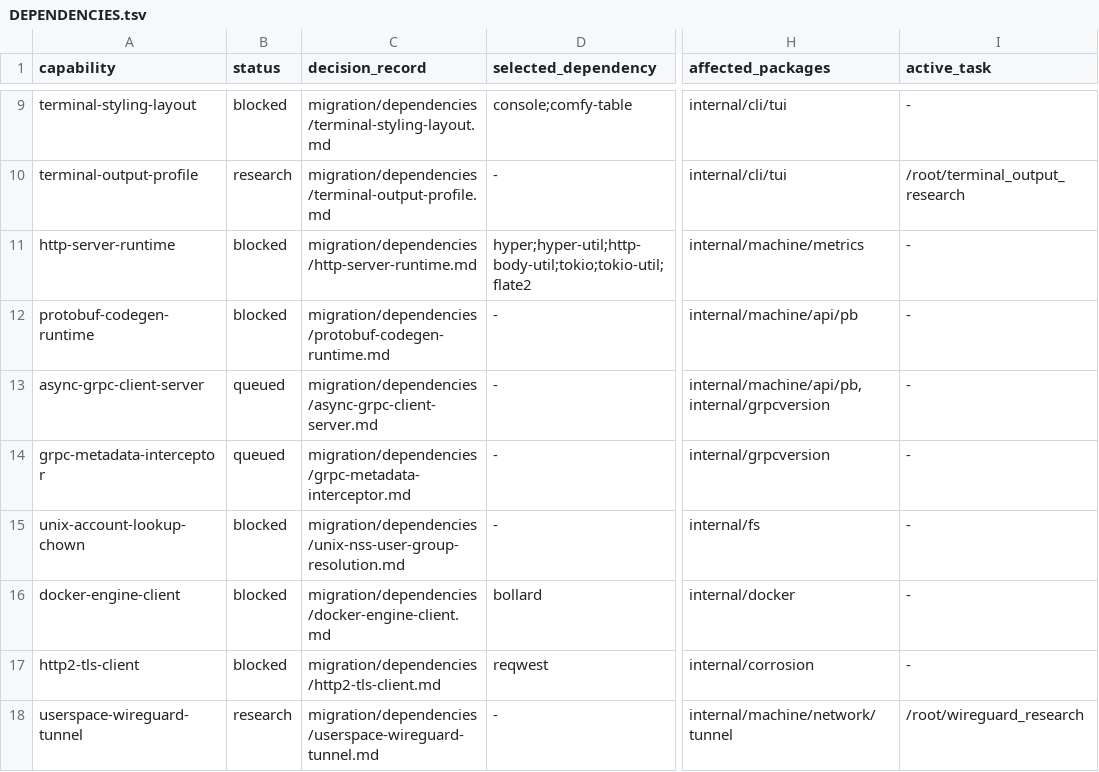
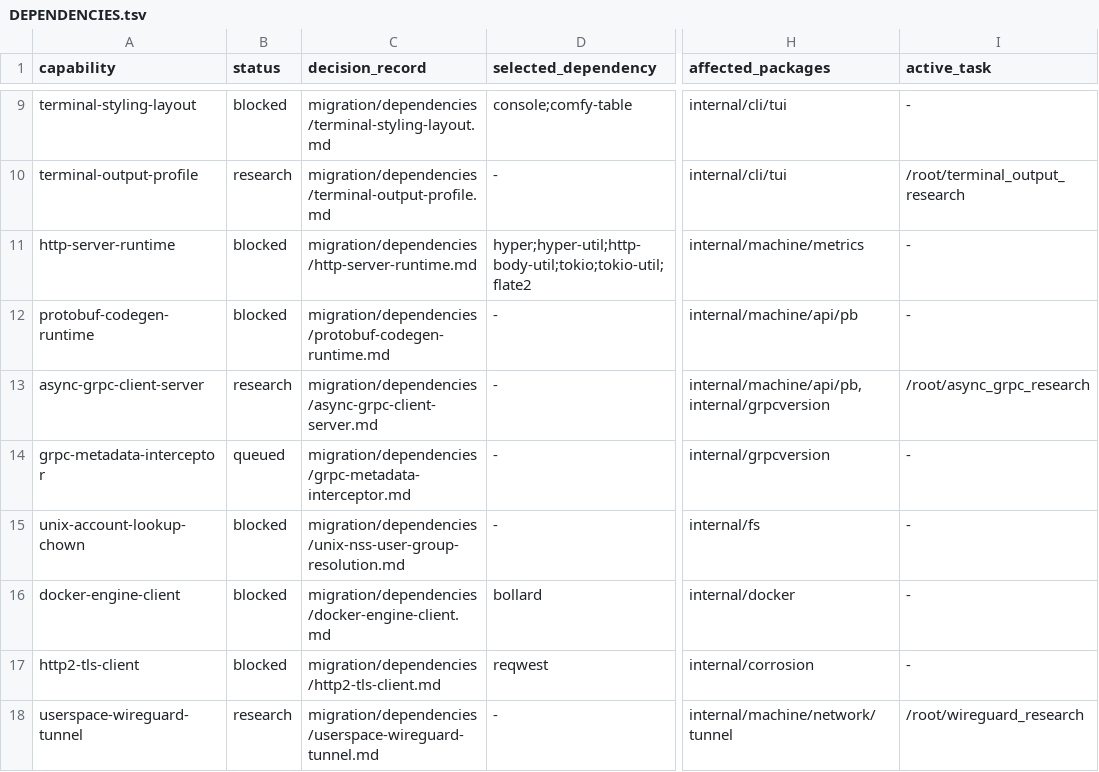
Before and after one commit to getployz/ployz-rust-port, a TSV file: migration/DEPENDENCIES.tsv, drawn as a sheet; only a part is shown, gaps mark what is left out; the diff names each change by its address in the sheet, - before the commit and + after, or states it on an @@ line.

```diff
--- a/migration/DEPENDENCIES.tsv
+++ b/migration/DEPENDENCIES.tsv
-B13 (status): queued
+B13 (status): research
-I13 (active_task): -
+I13 (active_task): /root/async_grpc_research
```
